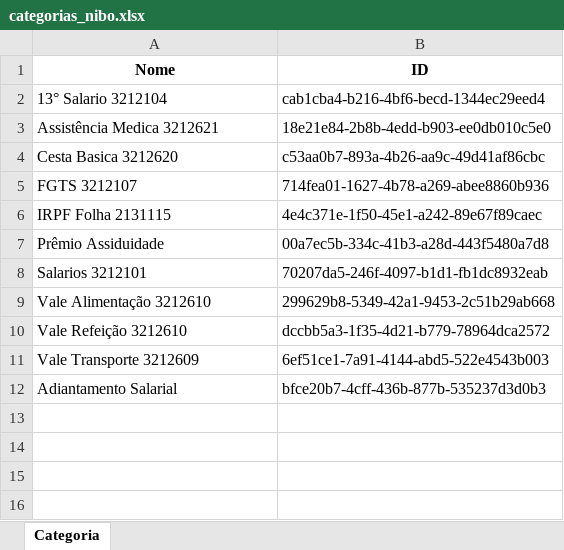
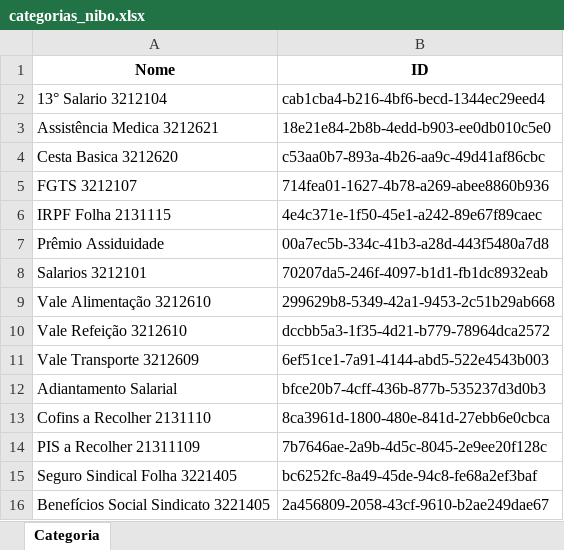
Before and after one commit to benediti/Enviar-Rateio-25, an Excel workbook: projeto/categorias_nibo.xlsx, sheet Categoria, drawn as a sheet; values as stored, in another font and other column widths than the file's, no borders; the diff names each change by its address in the sheet, - before the commit and + after, or states it on an @@ line.

Commit message:
1407

```diff
--- a/projeto/categorias_nibo.xlsx (sheet Categoria)
+++ b/projeto/categorias_nibo.xlsx (sheet Categoria)
+row 13: Cofins a Recolher 2131110 | 8ca3961d-1800-480e-841d-27ebb6e0cbca
+row 14: PIS a Recolher 21311109 | 7b7646ae-2a9b-4d5c-8045-2e9ee20f128c
+row 15: Seguro Sindical Folha 3221405 | bc6252fc-8a49-45de-94c8-fe68a2ef3baf
+row 16: Benefícios Social Sindicato 3221405 | 2a456809-2058-43cf-9610-b2ae249dae67
```
